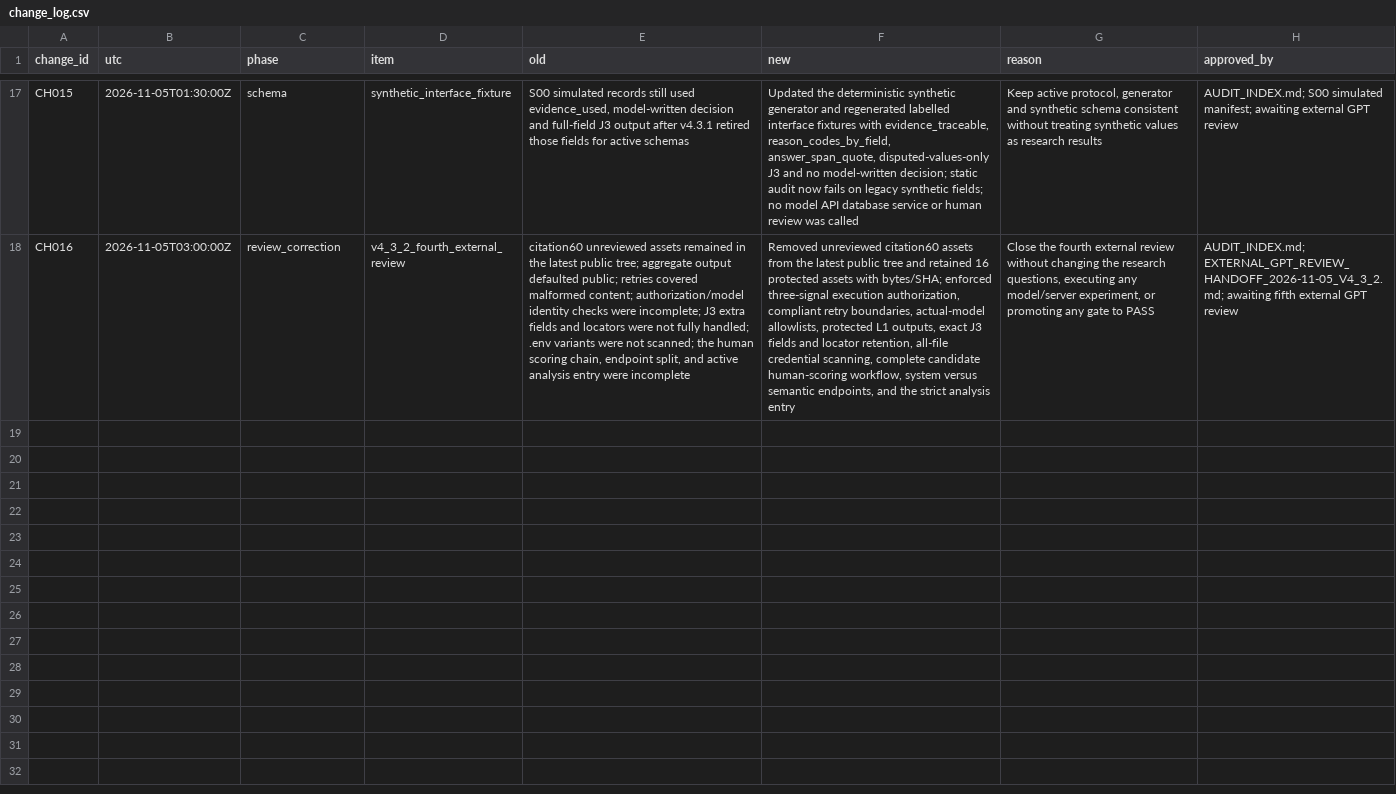
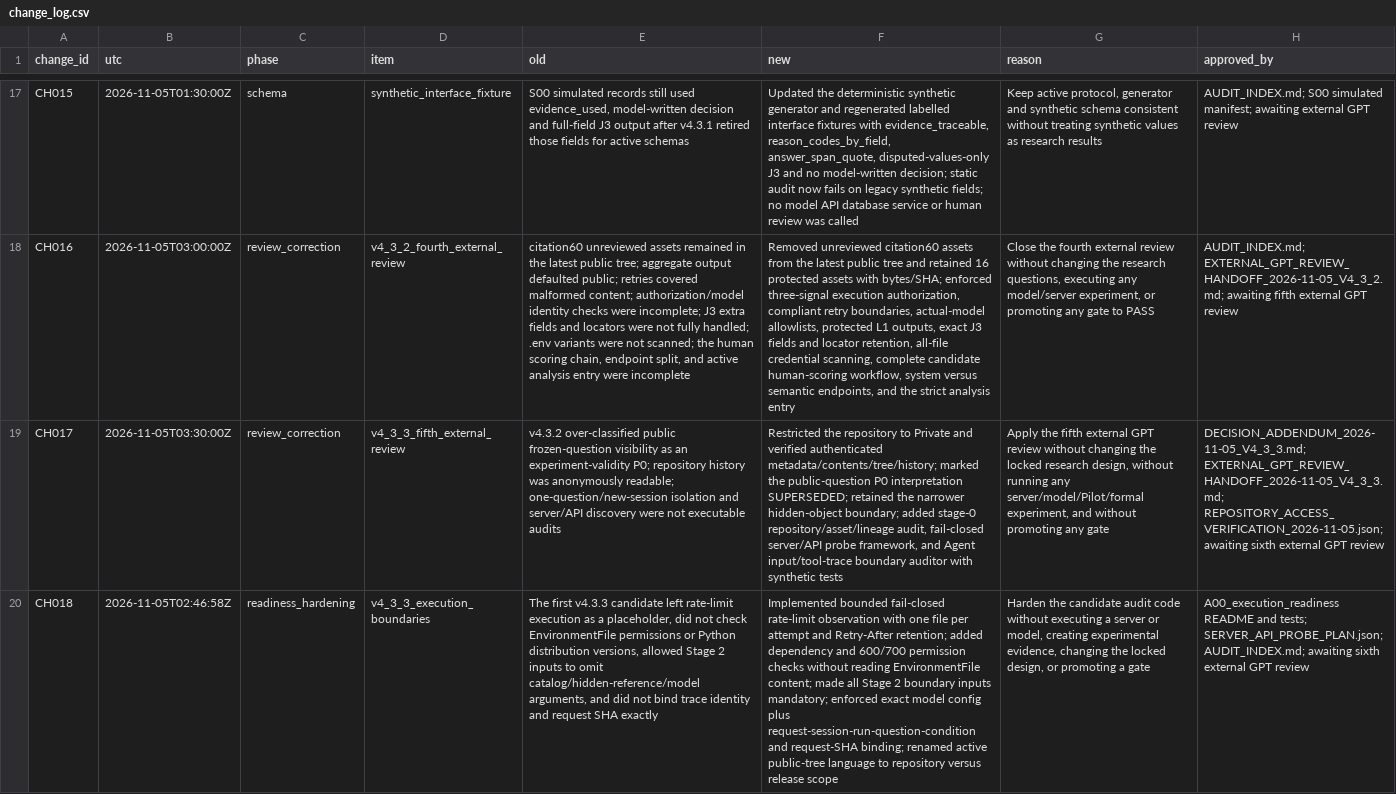
Before and after one commit to w1-23/QAagent, a CSV file: experiments/citrus_scholar_citation60/00_protocol/change_log.csv, drawn as a sheet; only a part is shown, gaps mark what is left out; the diff names each change by its address in the sheet, - before the commit and + after, or states it on an @@ line.

```diff
--- a/experiments/citrus_scholar_citation60/00_protocol/change_log.csv
+++ b/experiments/citrus_scholar_citation60/00_protocol/change_log.csv
+row 19: CH017 | 2026-11-05T03:30:00Z | review_correction | v4_3_3_fifth_external_review | v4.3.2 over-classified public frozen-question visibility as an experiment-validity P0; repository history was anonymously readable; one-question/new-session isolation and server/API discovery were not executable audits | Restricted the repository to Private and verified authenticated metadata/contents/tree/history; marked the public-question P0 interpretation SUPERSEDED; retained the narrower hidden-object boundary; added stage-0 repository/asset/lineage audit, fail-closed server/API probe framework, and Agent input/tool-trace boundary auditor with synthetic tests | Apply the fifth external GPT review without changing the locked research design, without running any server/model/Pilot/formal experiment, and without promoting any gate | DECISION_ADDENDUM_2026-11-05_V4_3_3.md; EXTERNAL_GPT_REVIEW_HANDOFF_2026-11-05_V4_3_3.md; REPOSITORY_ACCESS_VERIFICATION_2026-11-05.json; awaiting sixth external GPT review
+row 20: CH018 | 2026-11-05T02:46:58Z | readiness_hardening | v4_3_3_execution_boundaries | The first v4.3.3 candidate left rate-limit execution as a placeholder, did not check EnvironmentFile permissions or Python distribution versions, allowed Stage 2 inputs to omit catalog/hidden-reference/model arguments, and did not bind trace identity and request SHA exactly | Implemented bounded fail-closed rate-limit observation with one file per attempt and Retry-After retention; added dependency and 600/700 permission checks without reading EnvironmentFile content; made all Stage 2 boundary inputs mandatory; enforced exact model config plus request-session-run-question-condition and request-SHA binding; renamed active public-tree language to repository versus release scope | Harden the candidate audit code without executing a server or model, creating experimental evidence, changing the locked design, or promoting a gate | A00_execution_readiness README and tests; SERVER_API_PROBE_PLAN.json; AUDIT_INDEX.md; awaiting sixth external GPT review
```
Also changed, not shown: experiments/citrus_scholar_citation60/00_protocol/03_实验资产与数据留存台账.csv, experiments/citrus_scholar_citation60/12_reproducibility/ASSET_REGISTER_CURRENT.csv, 55 other files.
